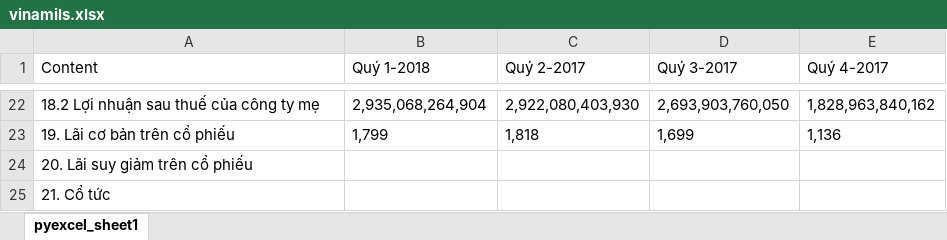
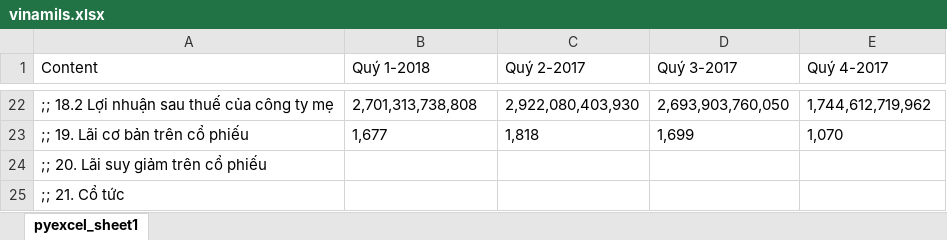
Before and after one commit to duydat75/nguyentranduydat-fundamental-c4e18, an Excel workbook: lab02/homework/vinamils.xlsx, sheet pyexcel_sheet1, drawn as a sheet; only a part is shown, gaps mark what is left out; values as stored, in another font and other column widths than the file's, no borders; the diff covers the shown part only; the diff names each change by its address in the sheet, - before the commit and + after, or states it on an @@ line.

```diff
--- a/lab02/homework/vinamils.xlsx (sheet pyexcel_sheet1)
+++ b/lab02/homework/vinamils.xlsx (sheet pyexcel_sheet1)
-A22 (Content): 18.2 Lợi nhuận sau thuế của công ty mẹ
+A22 (Content): ;; 18.2 Lợi nhuận sau thuế của công ty mẹ
-B22 (Quý 1-2018): 2,935,068,264,904
+B22 (Quý 1-2018): 2,701,313,738,808
-E22 (Quý 4-2017): 1,828,963,840,162
+E22 (Quý 4-2017): 1,744,612,719,962
-A23 (Content): 19. Lãi cơ bản trên cổ phiếu
+A23 (Content): ;; 19. Lãi cơ bản trên cổ phiếu
-B23 (Quý 1-2018): 1,799
+B23 (Quý 1-2018): 1,677
-E23 (Quý 4-2017): 1,136
+E23 (Quý 4-2017): 1,070
-A24 (Content): 20. Lãi suy giảm trên cổ phiếu
+A24 (Content): ;; 20. Lãi suy giảm trên cổ phiếu
-A25 (Content): 21. Cổ tức
+A25 (Content): ;; 21. Cổ tức
```
Also changed, not shown: 60 edited cells elsewhere in this sheet, 3 other files.
